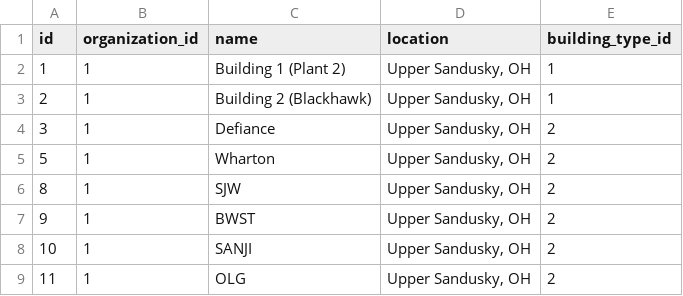
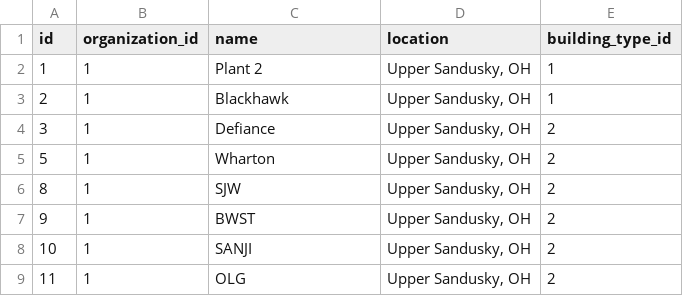
Before and after one commit to JustinLaureano/wmsa, a CSV file: core/database/data/buildings.csv, drawn as a sheet.

Commit message:
Added building session selection logic

```diff
--- a/core/database/data/buildings.csv
+++ b/core/database/data/buildings.csv
@@ -1,4 +1,4 @@
 id,organization_id,name,location,building_type_id
-1,1,"Building 1 (Plant 2)","Upper Sandusky, OH",1
-2,1,"Building 2 (Blackhawk)","Upper Sandusky, OH",1
+1,1,"Plant 2","Upper Sandusky, OH",1
+2,1,"Blackhawk","Upper Sandusky, OH",1
 3,1,"Defiance","Upper Sandusky, OH",2
```
Also changed, not shown: 21 other files.
